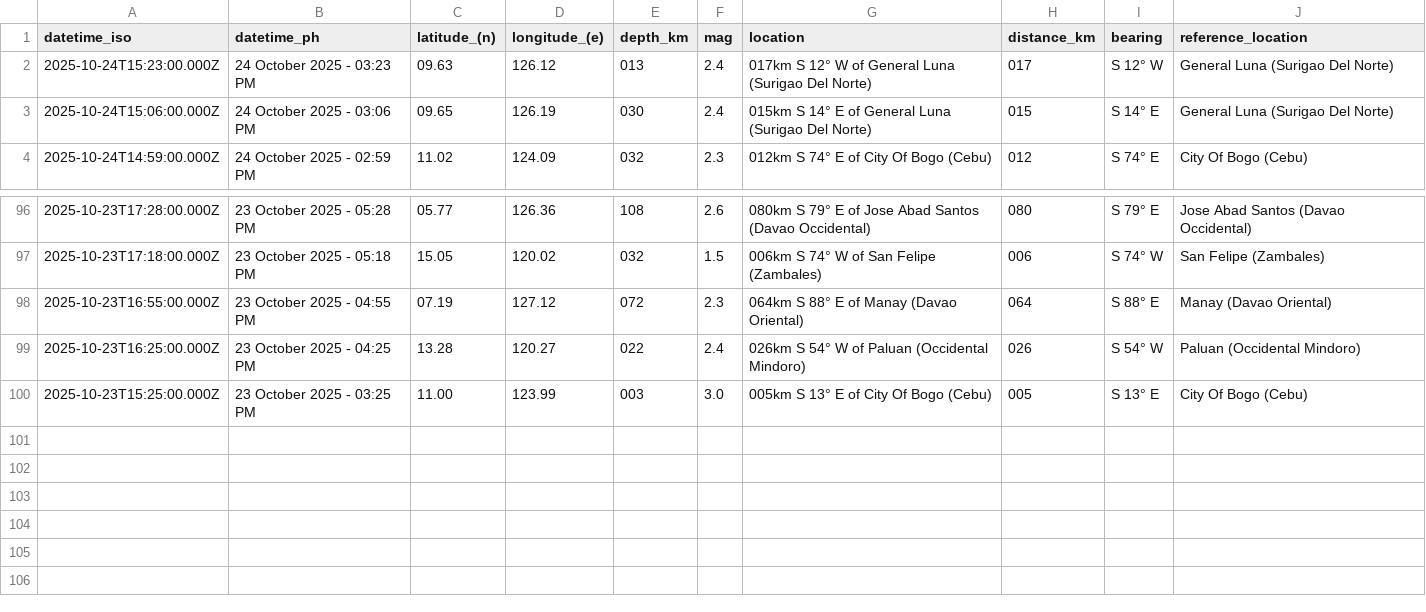
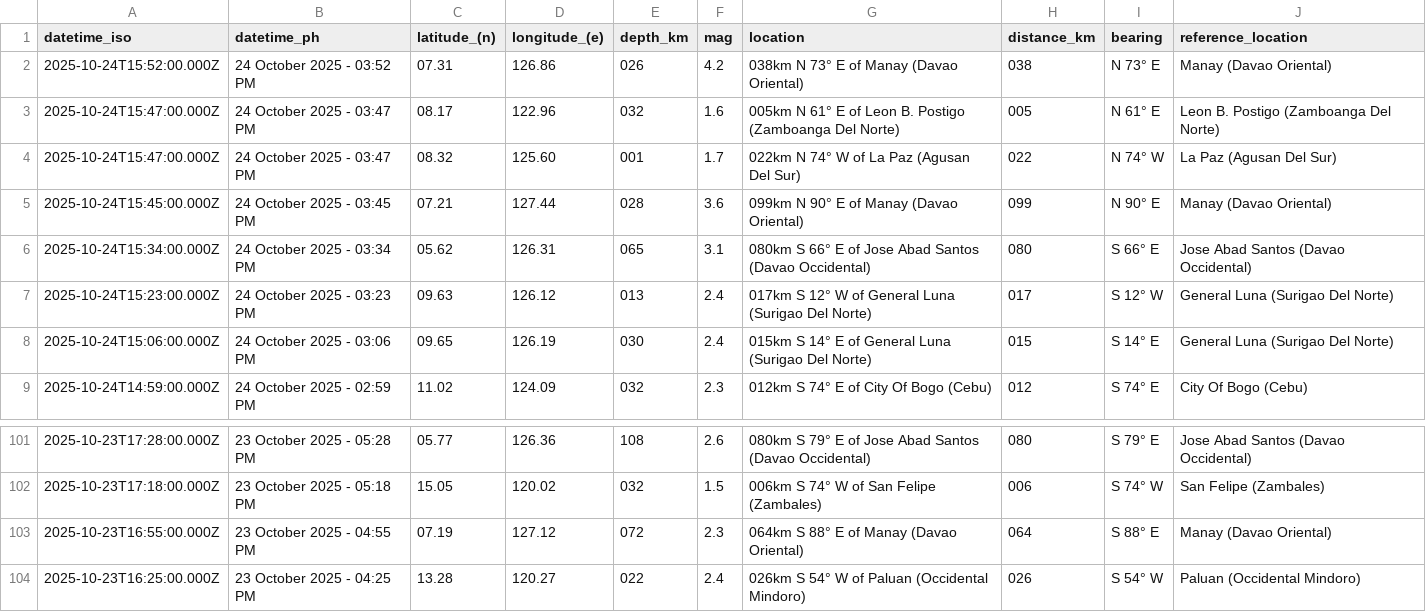
Before and after one commit to Waytii/chamthesleeptalker, a CSV file: earthquakes_past_24_hours.csv, drawn as a sheet; only a part is shown, gaps mark what is left out; removed rows and columns are numbered as before the commit, all else as after; the diff names each change by its address in the sheet, - before the commit and + after, or states it on an @@ line.

```diff
--- a/earthquakes_past_24_hours.csv
+++ b/earthquakes_past_24_hours.csv
+row 2: 2025-10-24T15:52:00.000Z | 24 October 2025 - 03:52 PM | 07.31 | 126.86 | 026 | 4.2 | 038km N 73° E of Manay (Davao Oriental) | 038 | N 73° E | Manay (Davao Oriental)
+row 3: 2025-10-24T15:47:00.000Z | 24 October 2025 - 03:47 PM | 08.17 | 122.96 | 032 | 1.6 | 005km N 61° E of Leon B. Postigo (Zamboanga Del Norte) | 005 | N 61° E | Leon B. Postigo (Zamboanga Del Norte)
+row 4: 2025-10-24T15:47:00.000Z | 24 October 2025 - 03:47 PM | 08.32 | 125.60 | 001 | 1.7 | 022km N 74° W of La Paz (Agusan Del Sur) | 022 | N 74° W | La Paz (Agusan Del Sur)
+row 5: 2025-10-24T15:45:00.000Z | 24 October 2025 - 03:45 PM | 07.21 | 127.44 | 028 | 3.6 | 099km N 90° E of Manay (Davao Oriental) | 099 | N 90° E | Manay (Davao Oriental)
+row 6: 2025-10-24T15:34:00.000Z | 24 October 2025 - 03:34 PM | 05.62 | 126.31 | 065 | 3.1 | 080km S 66° E of Jose Abad Santos (Davao Occidental) | 080 | S 66° E | Jose Abad Santos (Davao Occidental)
-row 100: 2025-10-23T15:25:00.000Z | 23 October 2025 - 03:25 PM | 11.00 | 123.99 | 003 | 3.0 | 005km S 13° E of City Of Bogo (Cebu) | 005 | S 13° E | City Of Bogo (Cebu)
```
Also changed, not shown: earthquakes.csv, earthquakes_past_7_days.csv, 5 other files.
